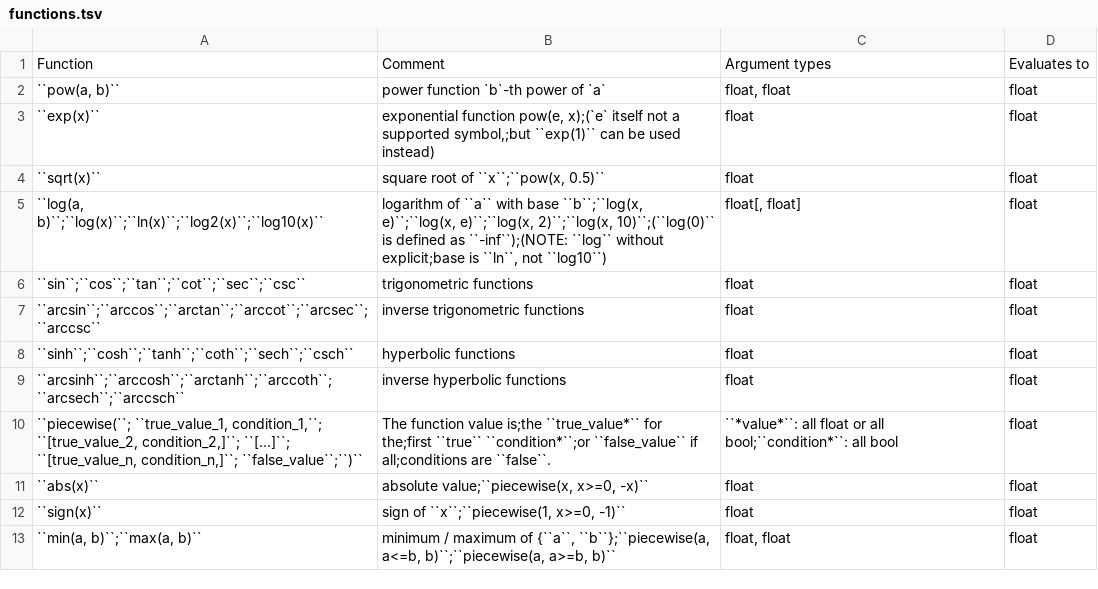
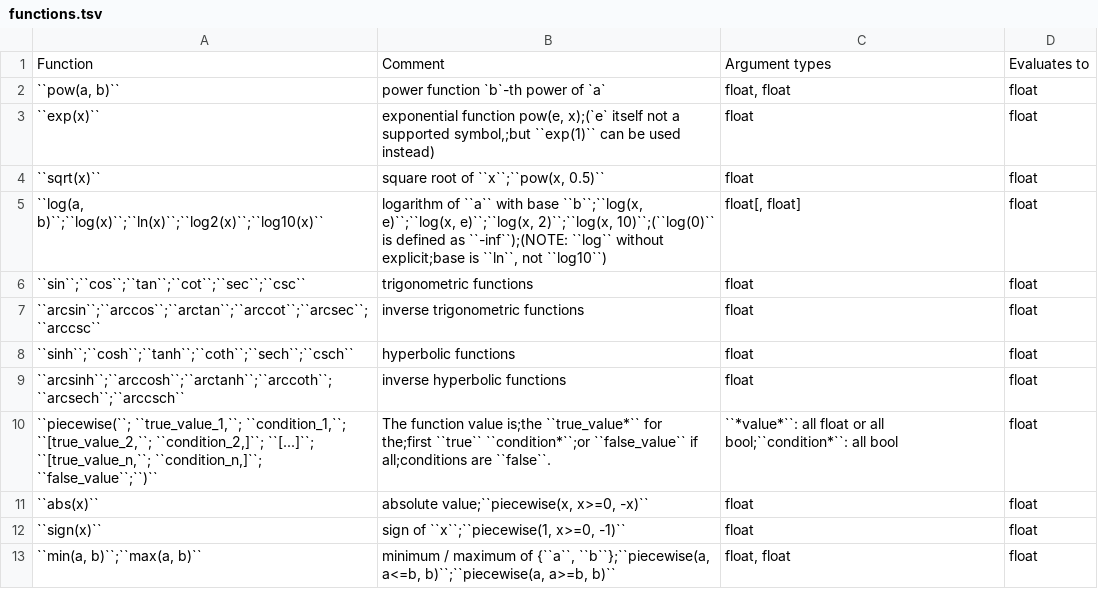
Before and after one commit to PEtab-dev/PEtab, a TSV file: doc/src/functions.tsv, drawn as a sheet.

Commit message:
nicer piecewise

```diff
--- a/doc/src/functions.tsv
+++ b/doc/src/functions.tsv
@@ -9,3 +9,3 @@ Function	Comment	Argument types	Evaluates to
 ``arcsinh``;``arccosh``;``arctanh``;``arccoth``;``arcsech``;``arccsch``	inverse hyperbolic functions	float	float
-``piecewise(``;    ``true_value_1, condition_1,``;    ``[true_value_2, condition_2,]``;    ``[...]``;    ``[true_value_n, condition_n,]``;    ``false_value``;``)``	The function value is;the ``true_value*`` for the;first ``true`` ``condition*``;or ``false_value`` if all;conditions are ``false``.	``*value*``: all float or all bool;``condition*``: all bool	float
+``piecewise(``;    ``true_value_1,``;      ``condition_1,``;    ``[true_value_2,``;      ``condition_2,]``;    ``[...]``;    ``[true_value_n,``;      ``condition_n,]``;    ``false_value``;``)``	The function value is;the ``true_value*`` for the;first ``true`` ``condition*``;or ``false_value`` if all;conditions are ``false``.	``*value*``: all float or all bool;``condition*``: all bool	float
 ``abs(x)``	absolute value;``piecewise(x, x>=0, -x)``	float	float
```
Also changed, not shown: 2 other files.
